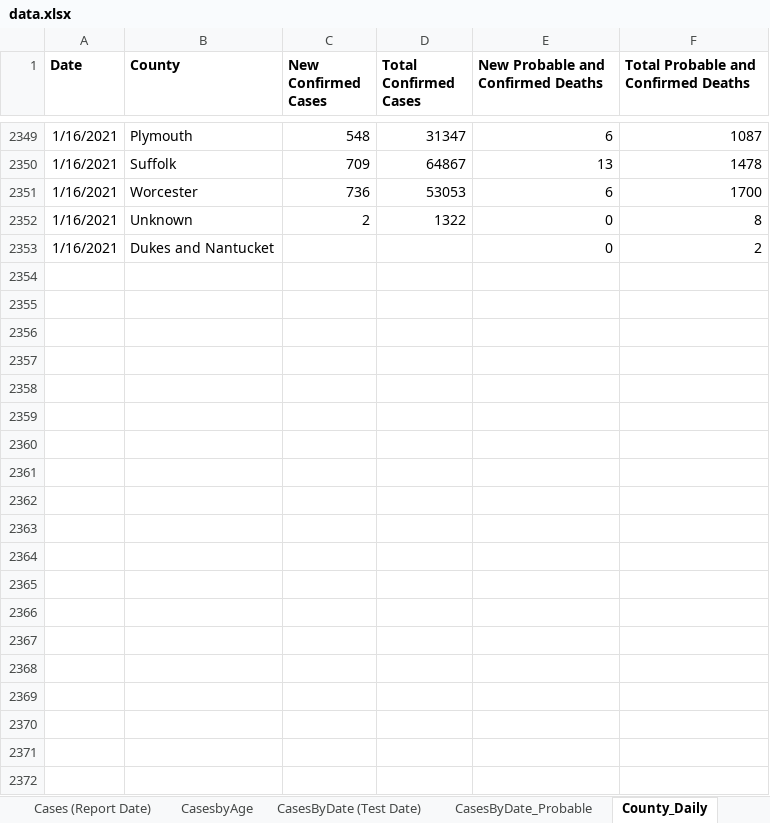
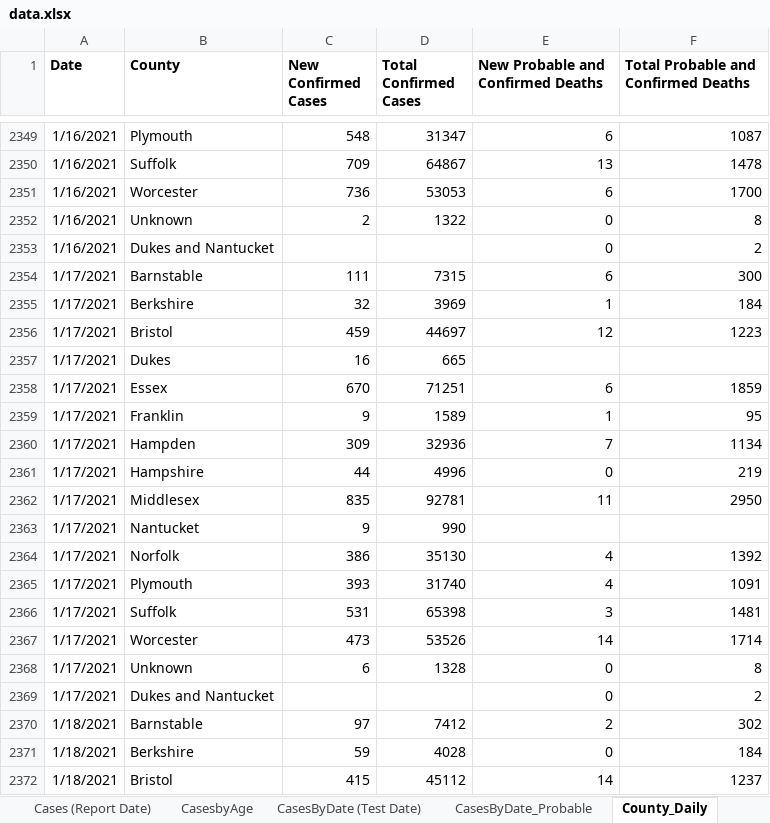
Before and after one commit to kerskine/kerskine.github.io, an Excel workbook: data.xlsx, sheet County_Daily, drawn as a sheet; only a part is shown, gaps mark what is left out; values as stored, in another font and other column widths than the file's, no borders; the diff covers the shown part only; the diff names each change by its address in the sheet, - before the commit and + after, or states it on an @@ line.

```diff
--- a/data.xlsx (sheet County_Daily)
+++ b/data.xlsx (sheet County_Daily)
+row 2354: 1/17/2021 | Barnstable | 111 | 7315 | 6 | 300
+row 2355: 1/17/2021 | Berkshire | 32 | 3969 | 1 | 184
+row 2356: 1/17/2021 | Bristol | 459 | 44697 | 12 | 1223
+row 2357: 1/17/2021 | Dukes | 16 | 665
+row 2358: 1/17/2021 | Essex | 670 | 71251 | 6 | 1859
+row 2359: 1/17/2021 | Franklin | 9 | 1589 | 1 | 95
+row 2360: 1/17/2021 | Hampden | 309 | 32936 | 7 | 1134
+row 2361: 1/17/2021 | Hampshire | 44 | 4996 | 0 | 219
+row 2362: 1/17/2021 | Middlesex | 835 | 92781 | 11 | 2950
+row 2363: 1/17/2021 | Nantucket | 9 | 990
+row 2364: 1/17/2021 | Norfolk | 386 | 35130 | 4 | 1392
+row 2365: 1/17/2021 | Plymouth | 393 | 31740 | 4 | 1091
+row 2366: 1/17/2021 | Suffolk | 531 | 65398 | 3 | 1481
+row 2367: 1/17/2021 | Worcester | 473 | 53526 | 14 | 1714
+row 2368: 1/17/2021 | Unknown | 6 | 1328 | 0 | 8
+row 2369: 1/17/2021 | Dukes and Nantucket |  |  | 0 | 2
+row 2370: 1/18/2021 | Barnstable | 97 | 7412 | 2 | 302
+row 2371: 1/18/2021 | Berkshire | 59 | 4028 | 0 | 184
+row 2372: 1/18/2021 | Bristol | 415 | 45112 | 14 | 1237
```
Also changed, not shown: 13 added rows elsewhere in this sheet, sheet TestingByDate (Test Date), sheet CasesByDate (Test Date), sheet HospBed-Hospital COVID Census, sheet HospBedAvailable-Regional, sheet DateofDeath, sheet Hospitalization from Hospitals, 4 more sheets, 6 other files.
